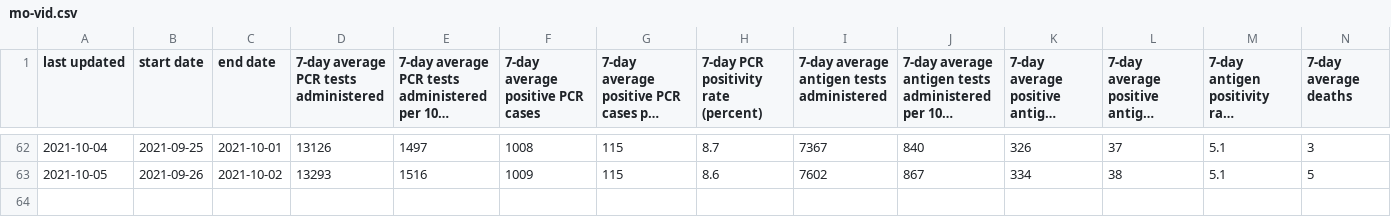
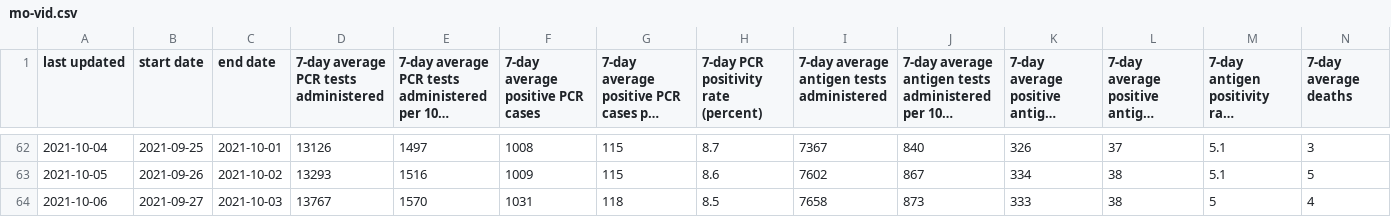
Before and after one commit to mgwalker/mo-vid, a CSV file: output/mo-vid.csv, drawn as a sheet; only a part is shown, gaps mark what is left out; long unchanged cells end in …; rows hold the shown columns only; the diff names each change by its address in the sheet, - before the commit and + after, or states it on an @@ line.

```diff
--- a/output/mo-vid.csv
+++ b/output/mo-vid.csv
+row 64: 2021-10-06 | 2021-09-27 | 2021-10-03 | 13767 | 1570 | 1031 | 118 | 8.5 | 7658 | 873 | 333 | 38 | 5 | 4
```
Also changed, not shown: 9 other files.
